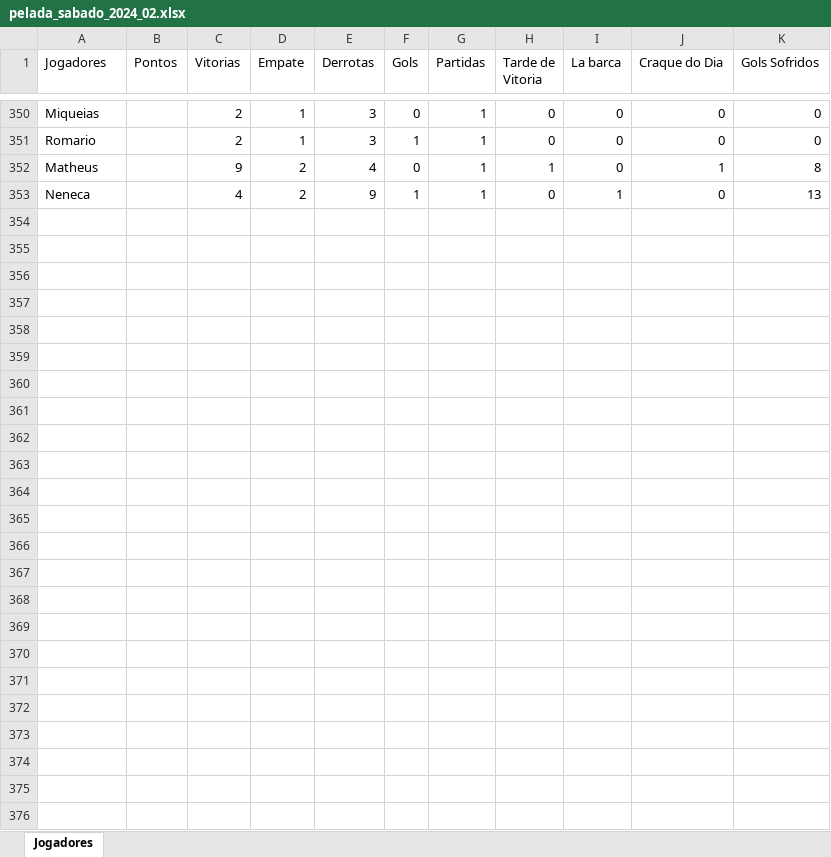
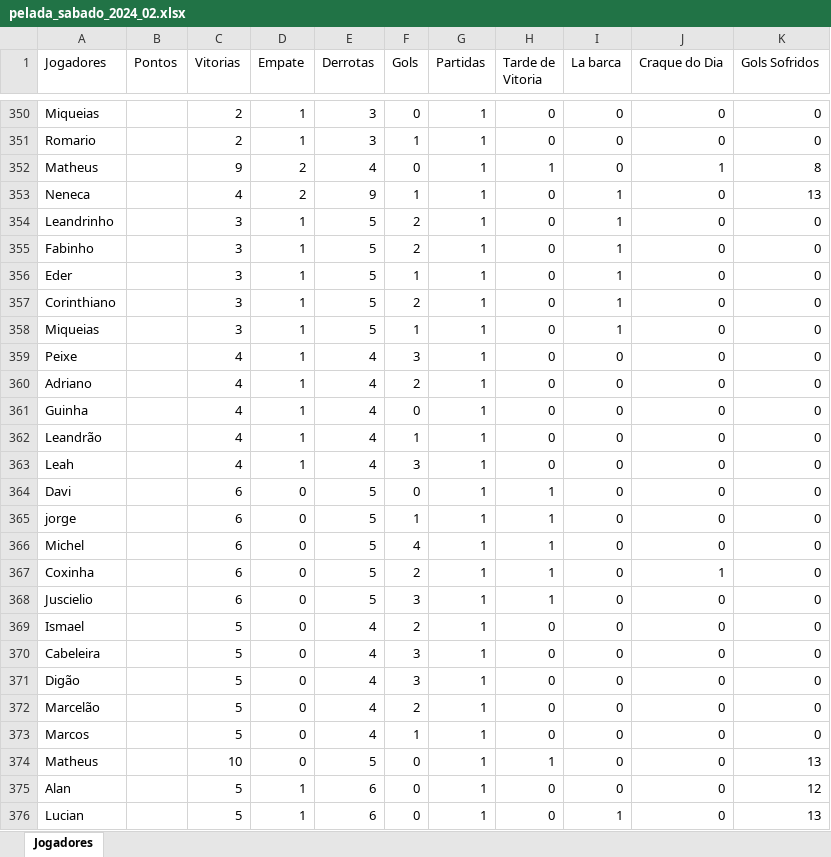
Before and after one commit to Fernando-Almeida23/Pelada_sabado, an Excel workbook: pelada_sabado_2024_02.xlsx, sheet Jogadores, drawn as a sheet; only a part is shown, gaps mark what is left out; values as stored, in another font and other column widths than the file's, no borders; the diff names each change by its address in the sheet, - before the commit and + after, or states it on an @@ line.

```diff
--- a/pelada_sabado_2024_02.xlsx (sheet Jogadores)
+++ b/pelada_sabado_2024_02.xlsx (sheet Jogadores)
+row 354: Leandrinho |  | 3 | 1 | 5 | 2 | 1 | 0 | 1 | 0 | 0
+row 355: Fabinho |  | 3 | 1 | 5 | 2 | 1 | 0 | 1 | 0 | 0
+row 356: Eder |  | 3 | 1 | 5 | 1 | 1 | 0 | 1 | 0 | 0
+row 357: Corinthiano |  | 3 | 1 | 5 | 2 | 1 | 0 | 1 | 0 | 0
+row 358: Miqueias |  | 3 | 1 | 5 | 1 | 1 | 0 | 1 | 0 | 0
+row 359: Peixe |  | 4 | 1 | 4 | 3 | 1 | 0 | 0 | 0 | 0
+row 360: Adriano |  | 4 | 1 | 4 | 2 | 1 | 0 | 0 | 0 | 0
+row 361: Guinha |  | 4 | 1 | 4 | 0 | 1 | 0 | 0 | 0 | 0
+row 362: Leandrão |  | 4 | 1 | 4 | 1 | 1 | 0 | 0 | 0 | 0
+row 363: Leah |  | 4 | 1 | 4 | 3 | 1 | 0 | 0 | 0 | 0
+row 364: Davi |  | 6 | 0 | 5 | 0 | 1 | 1 | 0 | 0 | 0
+row 365: jorge |  | 6 | 0 | 5 | 1 | 1 | 1 | 0 | 0 | 0
+row 366: Michel |  | 6 | 0 | 5 | 4 | 1 | 1 | 0 | 0 | 0
+row 367: Coxinha |  | 6 | 0 | 5 | 2 | 1 | 1 | 0 | 1 | 0
+row 368: Juscielio |  | 6 | 0 | 5 | 3 | 1 | 1 | 0 | 0 | 0
+row 369: Ismael |  | 5 | 0 | 4 | 2 | 1 | 0 | 0 | 0 | 0
+row 370: Cabeleira |  | 5 | 0 | 4 | 3 | 1 | 0 | 0 | 0 | 0
+row 371: Digão |  | 5 | 0 | 4 | 3 | 1 | 0 | 0 | 0 | 0
+row 372: Marcelão |  | 5 | 0 | 4 | 2 | 1 | 0 | 0 | 0 | 0
+row 373: Marcos |  | 5 | 0 | 4 | 1 | 1 | 0 | 0 | 0 | 0
+row 374: Matheus |  | 10 | 0 | 5 | 0 | 1 | 1 | 0 | 0 | 13
+row 375: Alan |  | 5 | 1 | 6 | 0 | 1 | 0 | 0 | 0 | 12
+row 376: Lucian |  | 5 | 1 | 6 | 0 | 1 | 0 | 1 | 0 | 13
```
Also changed, not shown: 1 other file.
